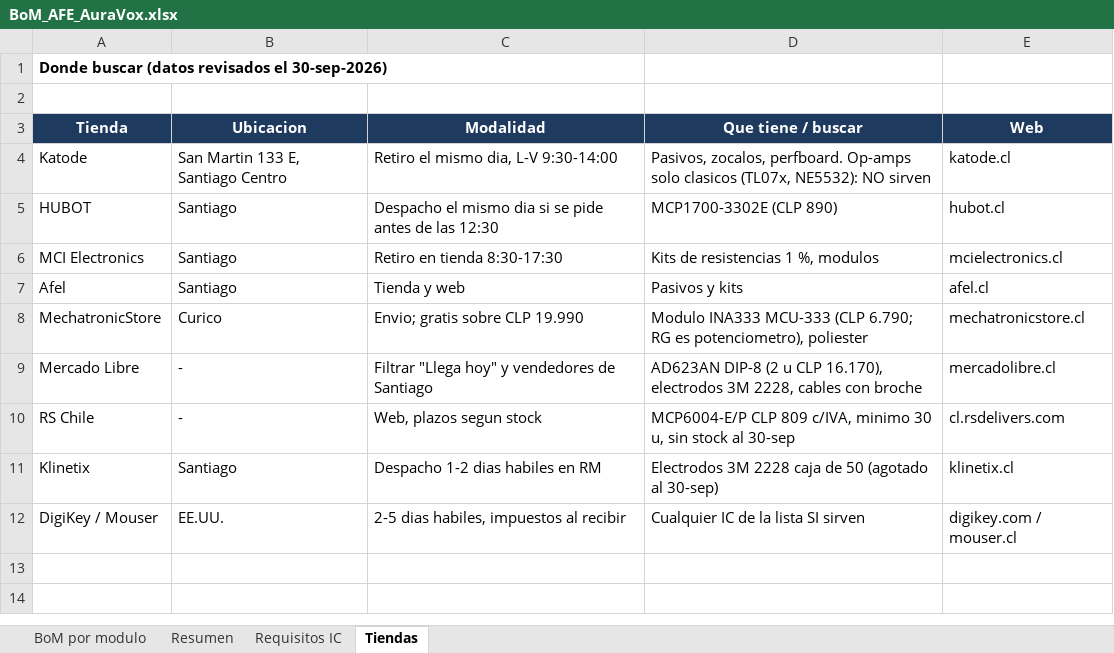
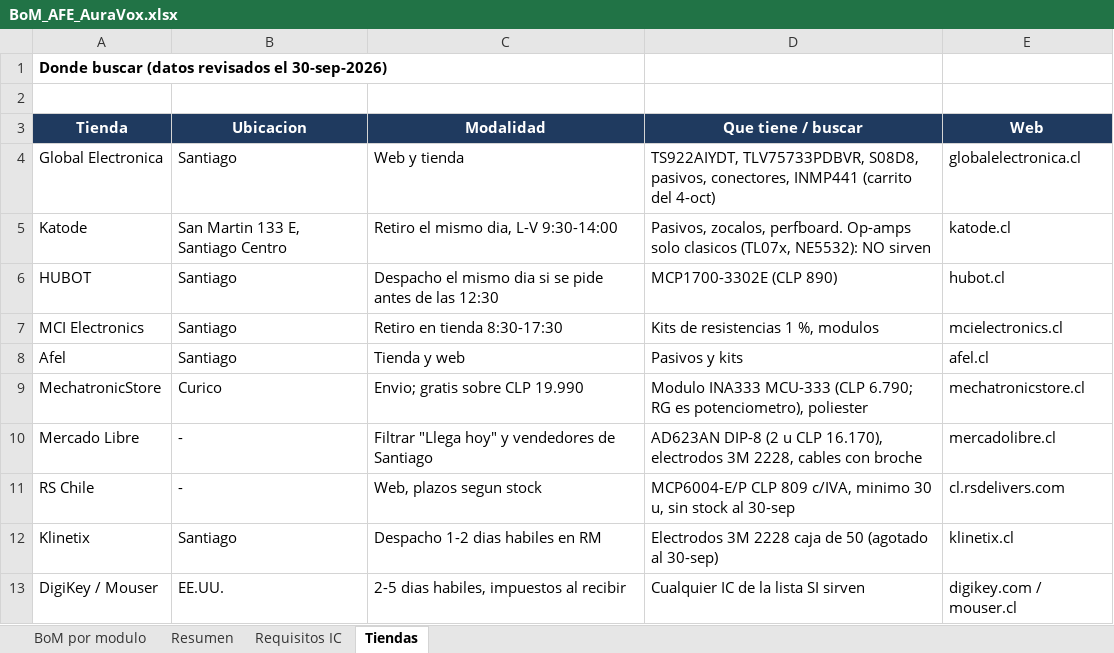
Before and after one commit to roadtothewest/SSI, an Excel workbook: docs/afe-emg/BoM_AFE_AuraVox.xlsx, sheet Tiendas, drawn as a sheet; values as stored, in another font and other column widths than the file's, no borders; the diff names each change by its address in the sheet, - before the commit and + after, or states it on an @@ line.

```diff
--- a/docs/afe-emg/BoM_AFE_AuraVox.xlsx (sheet Tiendas)
+++ b/docs/afe-emg/BoM_AFE_AuraVox.xlsx (sheet Tiendas)
+row 4: Global Electronica | Santiago | Web y tienda | TS922AIYDT, TLV75733PDBVR, S08D8, pasivos, conectores, INMP441 (carrito del 4-oct) | globalelectronica.cl
```
Also changed, not shown: sheet BoM por modulo, sheet Resumen, charts or pictures, docs/afe-emg/BoM_AFE_AuraVox_compacta.xlsx, 2 other files.
